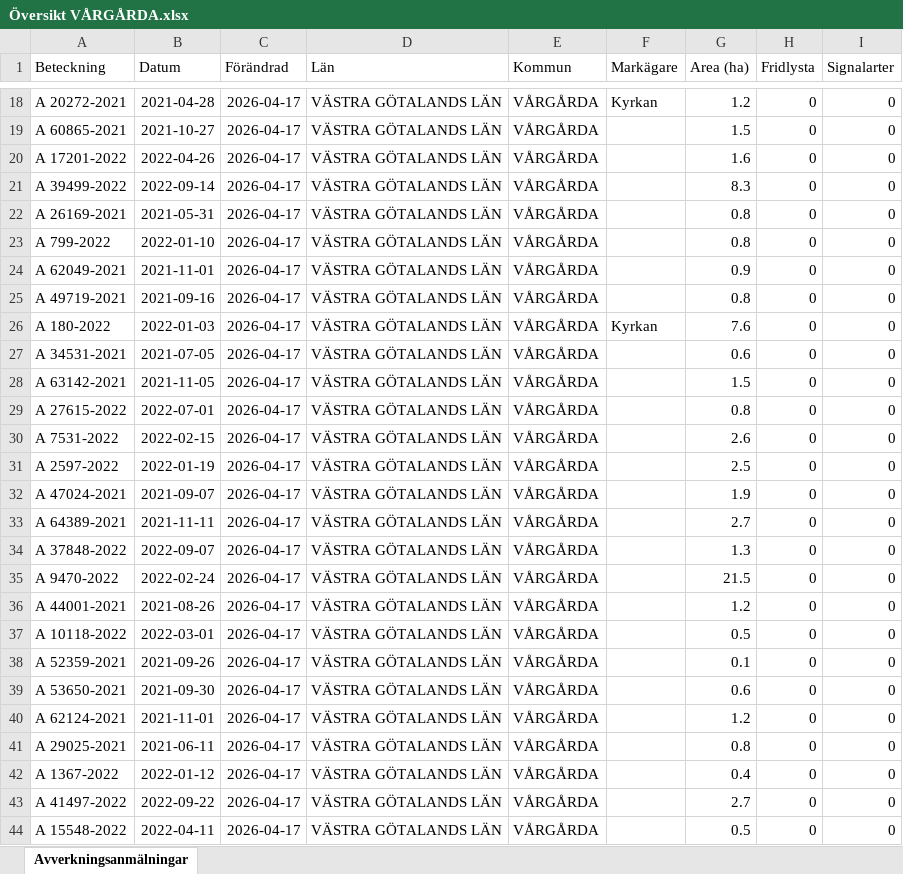
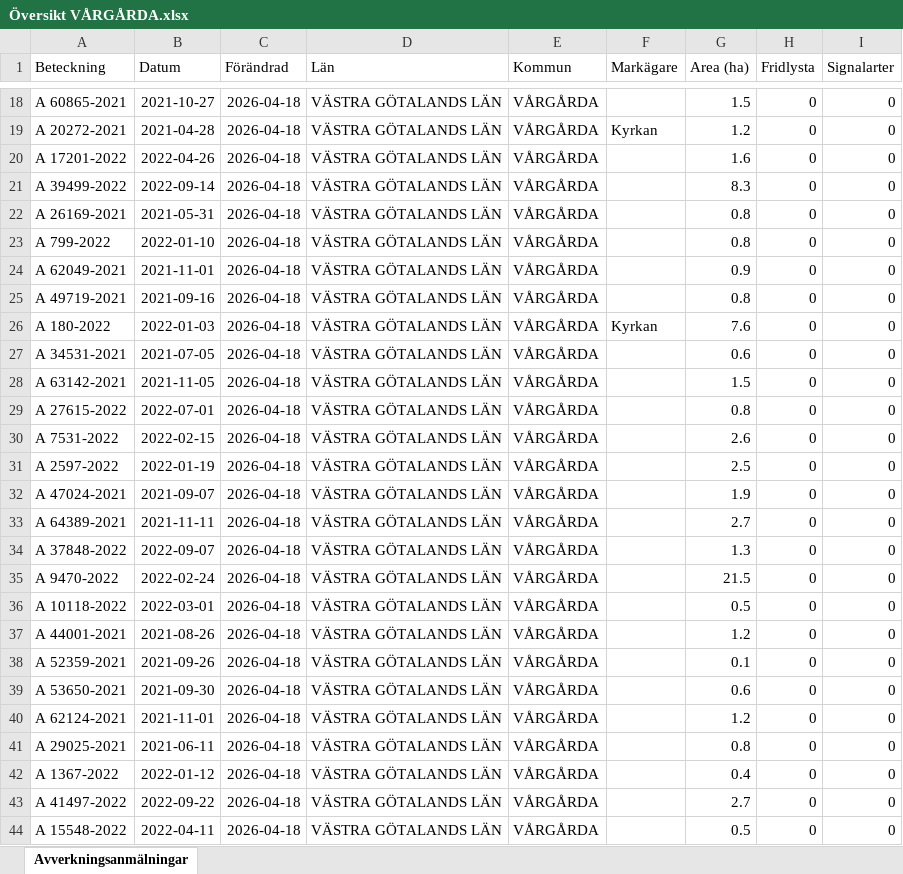
Before and after one commit to klasma/Logging_1442, an Excel workbook: Översikt VÅRGÅRDA.xlsx, sheet Avverkningsanmälningar, drawn as a sheet; only a part is shown, gaps mark what is left out; values as stored, in another font and other column widths than the file's, no borders; the diff covers the shown part only; the diff names each change by its address in the sheet, - before the commit and + after, or states it on an @@ line.

```diff
--- a/Översikt VÅRGÅRDA.xlsx (sheet Avverkningsanmälningar)
+++ b/Översikt VÅRGÅRDA.xlsx (sheet Avverkningsanmälningar)
-A18 (Beteckning): A 20272-2021
+A18 (Beteckning): A 60865-2021
-B18 (Datum): 2021-04-28
+B18 (Datum): 2021-10-27
-C18:C44 (Förändrad): 2026-04-17
+C18:C44 (Förändrad): 2026-04-18
-F18 (Markägare): Kyrkan
+F18 (Markägare): (empty)
-G18 (Area (ha)): 1.2
+G18 (Area (ha)): 1.5
-A19 (Beteckning): A 60865-2021
+A19 (Beteckning): A 20272-2021
-B19 (Datum): 2021-10-27
+B19 (Datum): 2021-04-28
-F19 (Markägare): (empty)
+F19 (Markägare): Kyrkan
-G19 (Area (ha)): 1.5
+G19 (Area (ha)): 1.2
-A36 (Beteckning): A 44001-2021
+A36 (Beteckning): A 10118-2022
-B36 (Datum): 2021-08-26
+B36 (Datum): 2022-03-01
-G36 (Area (ha)): 1.2
+G36 (Area (ha)): 0.5
-A37 (Beteckning): A 10118-2022
+A37 (Beteckning): A 44001-2021
-B37 (Datum): 2022-03-01
+B37 (Datum): 2021-08-26
-G37 (Area (ha)): 0.5
+G37 (Area (ha)): 1.2
```
Also changed, not shown: 1436 edited cells elsewhere in this sheet, artfynd/A 11214-2023 artfynd.xlsx, artfynd/A 13991-2023 artfynd.xlsx, 19 other files.
